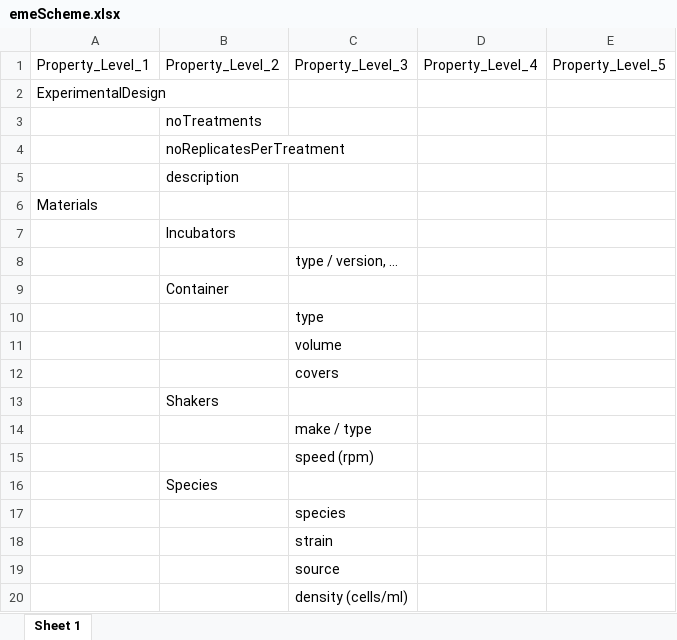
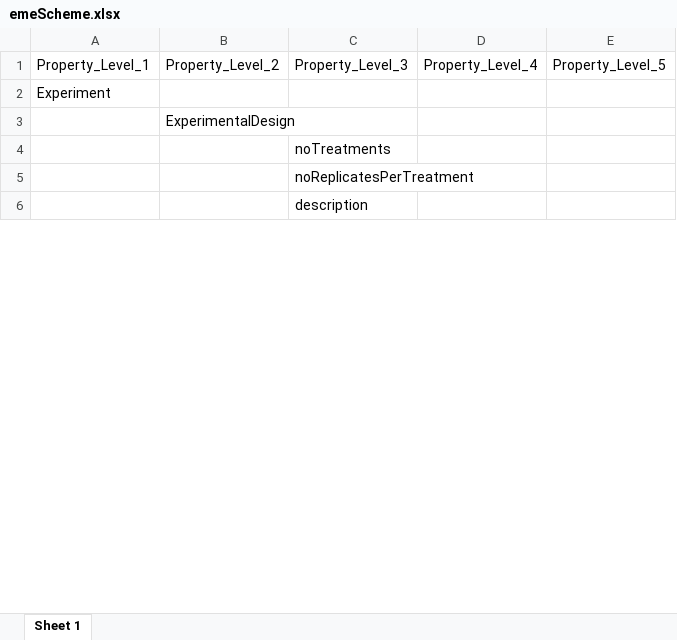
Before and after one commit to UZH-PEG/dmdScheme, an Excel workbook: inst/googlesheet/emeScheme.xlsx, sheet Sheet 1, drawn as a sheet; only a part is shown; the shorter side is filled out with more unchanged rows; values as stored, in another font and other column widths than the file's, no cell formats; charts and pictures not drawn; removed rows and columns are numbered as before the commit, all else as after; the diff covers the shown part only; the diff names each change by its address in the sheet, - before the commit and + after, or states it on an @@ line.

Commit message:
Update From Googlesheets

```diff
--- a/inst/googlesheet/emeScheme.xlsx (sheet Sheet 1)
+++ b/inst/googlesheet/emeScheme.xlsx (sheet Sheet 1)
-A2 (Property_Level_1): ExperimentalDesign
+A2 (Property_Level_1): Experiment
-B3 (Property_Level_2): noTreatments
+B3 (Property_Level_2): ExperimentalDesign
-row 4:  | noReplicatesPerTreatment
-row 5:  | description
-row 6: Materials
-row 7:  | Incubators
-C4 (Property_Level_3): type / version, …
+C4 (Property_Level_3): noTreatments
-row 9:  | Container
-C5 (Property_Level_3): type
+C5 (Property_Level_3): noReplicatesPerTreatment
-row 11:  |  | volume
-row 12:  |  | covers
-row 13:  | Shakers
-row 14:  |  | make / type
-row 15:  |  | speed (rpm)
-row 16:  | Species
-row 17:  |  | species
-row 18:  |  | strain
-row 19:  |  | source
-row 20:  |  | density (cells/ml)
```
Also changed, not shown: 31 added rows, 14 removed rows and 15 edited cells elsewhere in this sheet, cell formats, 5 other files.
